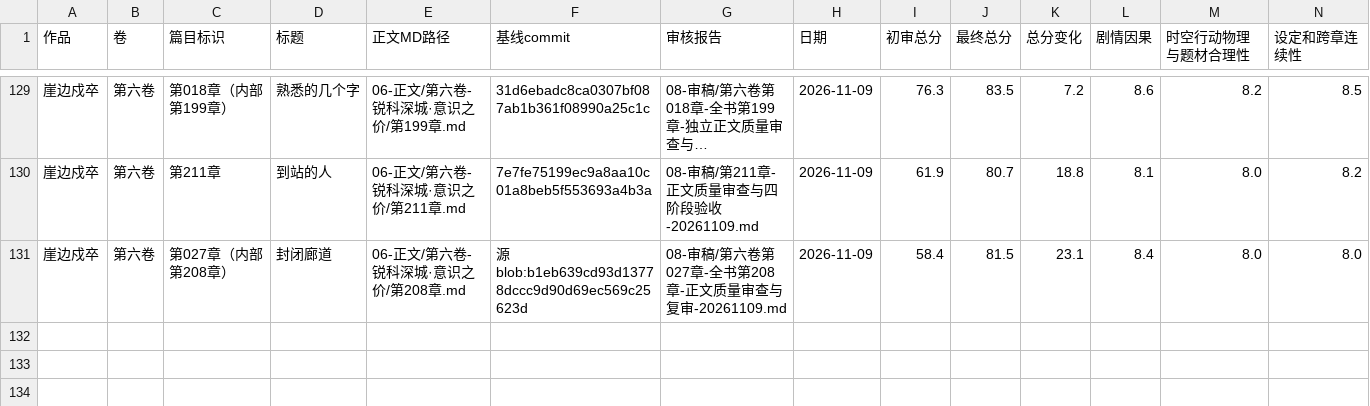
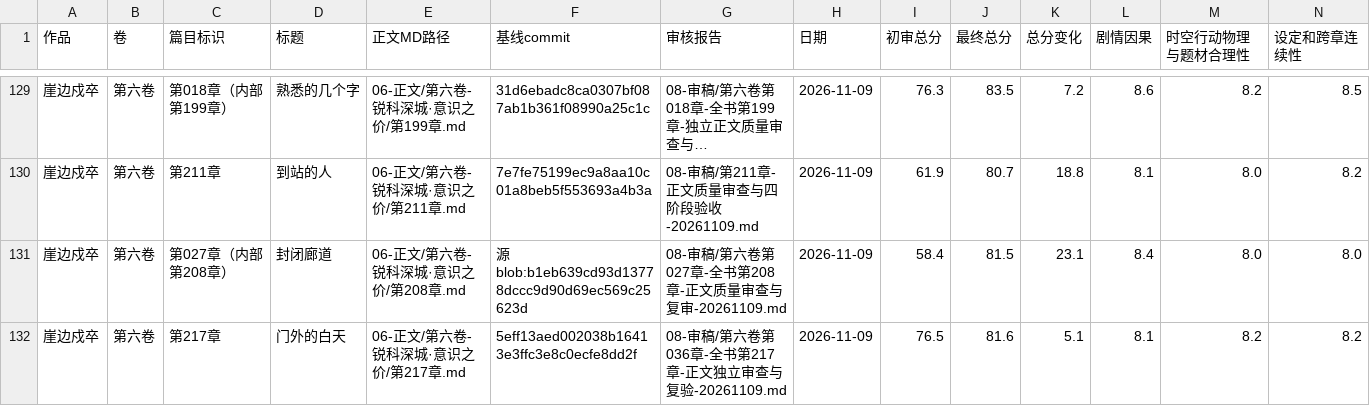
Before and after one commit to yuqiangdede/The-Last-Watch, a CSV file: 08-审稿/章节最终审核总表.csv, drawn as a sheet; only a part is shown, gaps mark what is left out; long unchanged cells end in …; rows hold the shown columns only; the diff names each change by its address in the sheet, - before the commit and + after, or states it on an @@ line.

```diff
--- a/08-审稿/章节最终审核总表.csv
+++ b/08-审稿/章节最终审核总表.csv
+row 132: 崖边戍卒 | 第六卷 | 第217章 | 门外的白天 | 06-正文/第六卷-锐科深城·意识之价/第217章.md | 5eff13aed002038b16413e3ffc3e8c0ecfe8dd2f | 08-审稿/第六卷第036章-全书第217章-正文独立审查与复验-20261109.md | 2026-11-09 | 76.5 | 81.6 | 5.1 | 8.1 | 8.2 | 8.2
```
Also changed, not shown: 5 other files.
